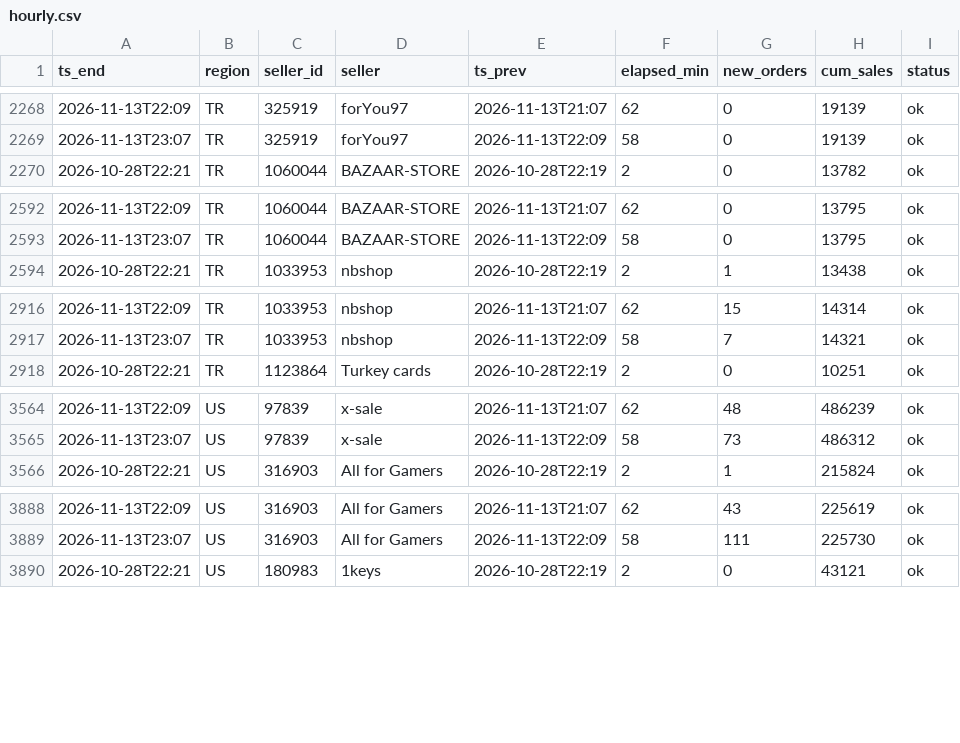
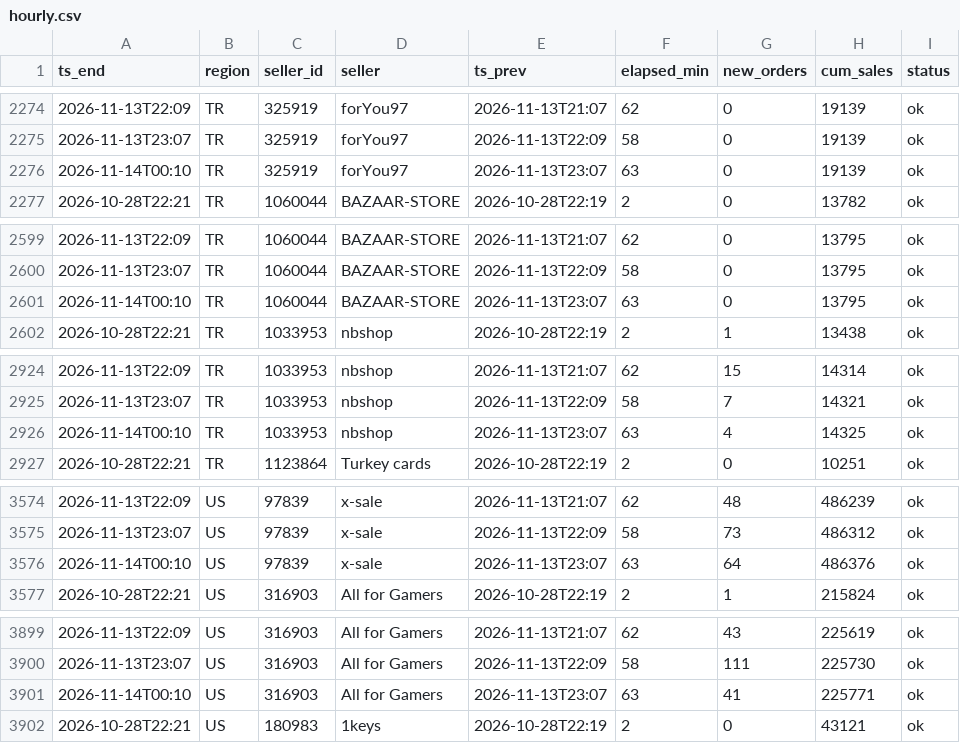
Before and after one commit to kllca7913/plati-monitor, a CSV file: docs/hourly.csv, drawn as a sheet; only a part is shown, gaps mark what is left out; the diff covers the shown part only.

```diff
--- a/docs/hourly.csv
+++ b/docs/hourly.csv
@@ -2269,2 +2275,3 @@ ts_end,region,seller_id,seller,ts_prev,elapsed_min,new_orders,cum_sales,status
 2026-11-13T23:07,TR,325919,forYou97,2026-11-13T22:09,58,0,19139,ok
+2026-11-14T00:10,TR,325919,forYou97,2026-11-13T23:07,63,0,19139,ok
 2026-10-28T22:21,TR,1060044,BAZAAR-STORE,2026-10-28T22:19,2,0,13782,ok
@@ -2593,2 +2600,3 @@ ts_end,region,seller_id,seller,ts_prev,elapsed_min,new_orders,cum_sales,status
 2026-11-13T23:07,TR,1060044,BAZAAR-STORE,2026-11-13T22:09,58,0,13795,ok
+2026-11-14T00:10,TR,1060044,BAZAAR-STORE,2026-11-13T23:07,63,0,13795,ok
 2026-10-28T22:21,TR,1033953,nbshop,2026-10-28T22:19,2,1,13438,ok
@@ -2917,2 +2925,3 @@ ts_end,region,seller_id,seller,ts_prev,elapsed_min,new_orders,cum_sales,status
 2026-11-13T23:07,TR,1033953,nbshop,2026-11-13T22:09,58,7,14321,ok
+2026-11-14T00:10,TR,1033953,nbshop,2026-11-13T23:07,63,4,14325,ok
 2026-10-28T22:21,TR,1123864,Turkey cards,2026-10-28T22:19,2,0,10251,ok
@@ -3565,2 +3575,3 @@ ts_end,region,seller_id,seller,ts_prev,elapsed_min,new_orders,cum_sales,status
 2026-11-13T23:07,US,97839,x-sale,2026-11-13T22:09,58,73,486312,ok
+2026-11-14T00:10,US,97839,x-sale,2026-11-13T23:07,63,64,486376,ok
 2026-10-28T22:21,US,316903,All for Gamers,2026-10-28T22:19,2,1,215824,ok
@@ -3889,2 +3900,3 @@ ts_end,region,seller_id,seller,ts_prev,elapsed_min,new_orders,cum_sales,status
 2026-11-13T23:07,US,316903,All for Gamers,2026-11-13T22:09,58,111,225730,ok
+2026-11-14T00:10,US,316903,All for Gamers,2026-11-13T23:07,63,41,225771,ok
 2026-10-28T22:21,US,180983,1keys,2026-10-28T22:19,2,0,43121,ok
```
Also changed, not shown: 15 added rows elsewhere in this file, hourly_history.csv, 2 other files.
